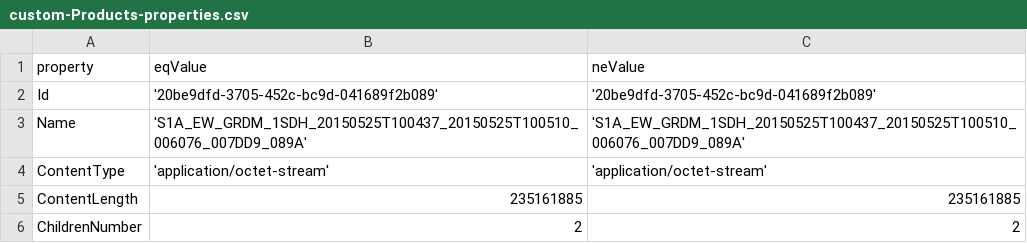
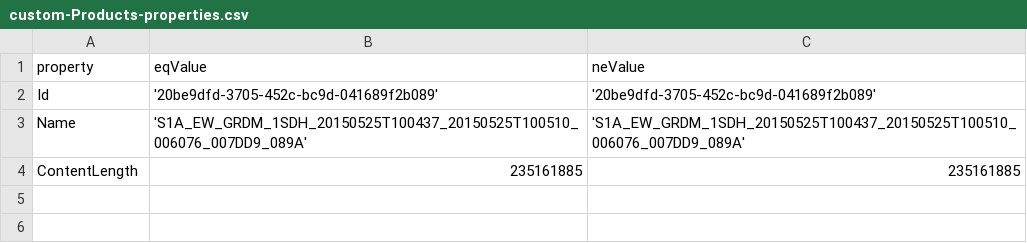
Before and after one commit to gael-systems/dhus-validation, a CSV file: gatling/data/custom-Products-properties.csv, drawn as a sheet.

Commit message:
removed unfilterable properties

```diff
--- a/gatling/data/custom-Products-properties.csv
+++ b/gatling/data/custom-Products-properties.csv
@@ -3,4 +3,2 @@ Id, '20be9dfd-3705-452c-bc9d-041689f2b089', '20be9dfd-3705-452c-bc9d-041689f2b08
 Name, 'S1A_EW_GRDM_1SDH_20150525T100437_20150525T100510_006076_007DD9_089A', 'S1A_EW_GRDM_1SDH_20150525T100437_20150525T100510_006076_007DD9_089A'
-ContentType, 'application/octet-stream', 'application/octet-stream'
 ContentLength, 235161885, 235161885
-ChildrenNumber, 2, 2
```
Also changed, not shown: 1 other file.
